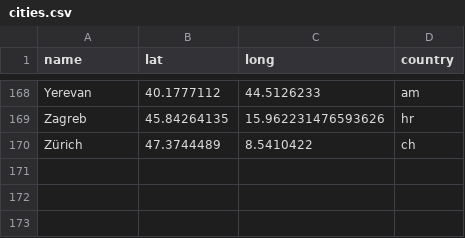
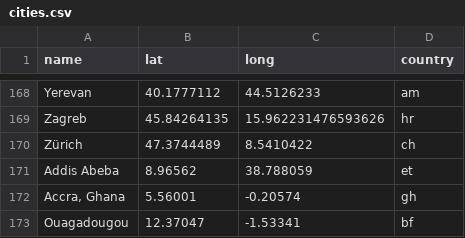
Before and after one commit to Peace-Research-Institute-Frankfurt/websites, a CSV file: prif-review/content/data/cities.csv, drawn as a sheet; only a part is shown, gaps mark what is left out.

```diff
--- a/prif-review/content/data/cities.csv
+++ b/prif-review/content/data/cities.csv
@@ -170 +170,4 @@ Zagreb,45.84264135,15.962231476593626,hr
 Zürich,47.3744489,8.5410422,ch
+"Addis Abeba",8.96562,38.788059,et
+"Accra, Ghana",5.56001,-0.20574,gh
+Ouagadougou,12.37047,-1.53341,bf
```
Also changed, not shown: prif-review/content/de/reports/2022/data/cooperations.csv.
